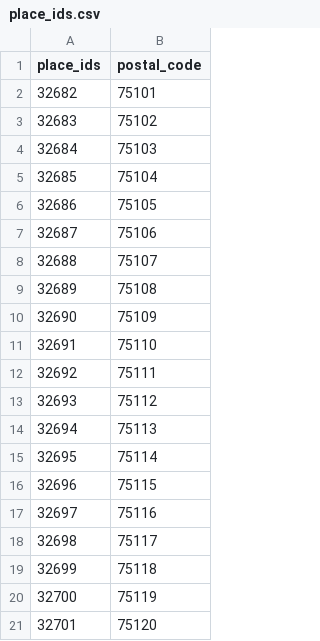
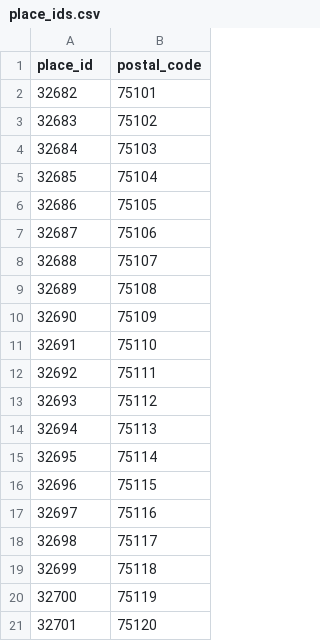
Before and after one commit to carlosinftech/WebScrapper, a CSV file: configuration/place_ids.csv, drawn as a sheet.

Commit message:
fix column_name

```diff
--- a/configuration/place_ids.csv
+++ b/configuration/place_ids.csv
@@ -1,2 +1,2 @@
-place_ids,postal_code
+place_id,postal_code
 32682,75101
```
